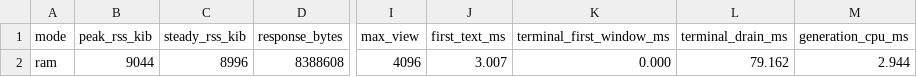
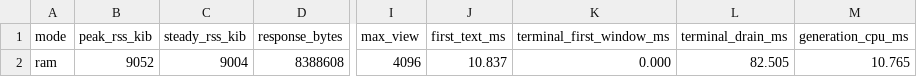
Before and after one commit to isomorphisms/fastchat, a TSV file: qualification/fc-comparison/c-pass/ram-measurements.tsv, drawn as a sheet; only a part is shown, gaps mark what is left out; the diff names each change by its address in the sheet, - before the commit and + after, or states it on an @@ line.

```diff
--- a/qualification/fc-comparison/c-pass/ram-measurements.tsv
+++ b/qualification/fc-comparison/c-pass/ram-measurements.tsv
-B2 (peak_rss_kib): 9044
+B2 (peak_rss_kib): 9052
-C2 (steady_rss_kib): 8996
+C2 (steady_rss_kib): 9004
-J2 (first_text_ms): 3.007
+J2 (first_text_ms): 10.837
-L2 (terminal_drain_ms): 79.162
+L2 (terminal_drain_ms): 82.505
-M2 (generation_cpu_ms): 2.944
+M2 (generation_cpu_ms): 10.765
```
Also changed, not shown: ci/build-toolchain.tsv, qualification/fc-comparison/c-pass/disk-measurements.tsv, 30 other files.
